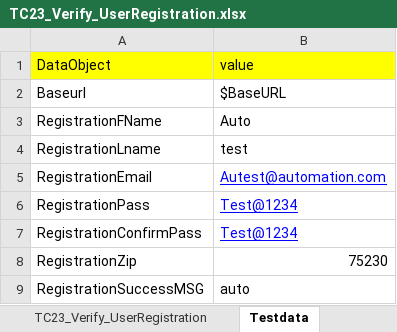
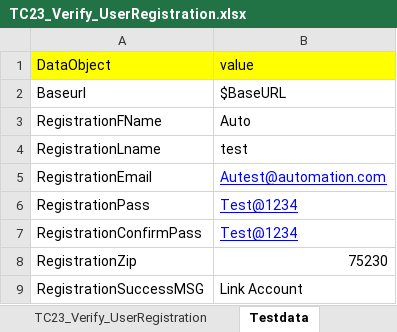
Before and after one commit to RKLogixal/KAMAN_ECTEST_IE_SANITY, an Excel workbook: Input_files/Actual_testcases/Kaman/Prod/ALL_PAGES/END_TO_END/TC23_Verify_UserRegistration.xlsx, sheet Testdata, drawn as a sheet; values as stored, in another font and other column widths than the file's, no borders; the diff names each change by its address in the sheet, - before the commit and + after, or states it on an @@ line.

```diff
--- a/Input_files/Actual_testcases/Kaman/Prod/ALL_PAGES/END_TO_END/TC23_Verify_UserRegistration.xlsx (sheet Testdata)
+++ b/Input_files/Actual_testcases/Kaman/Prod/ALL_PAGES/END_TO_END/TC23_Verify_UserRegistration.xlsx (sheet Testdata)
-B9 (value): auto
+B9 (value): Link Account
```
Also changed, not shown: sheet TC23_Verify_UserRegistration, 1 other file.
